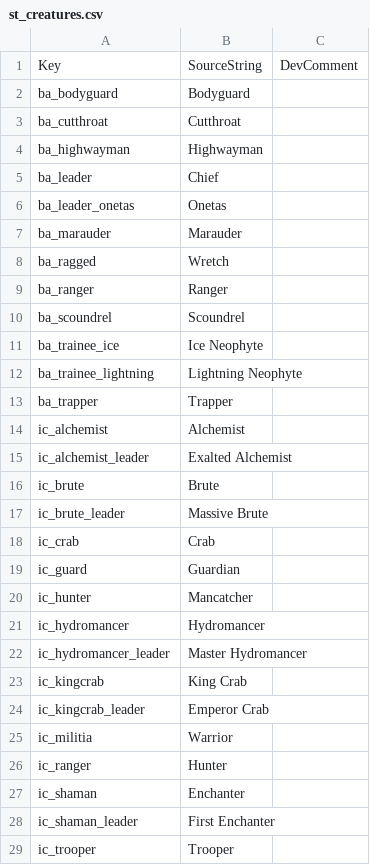
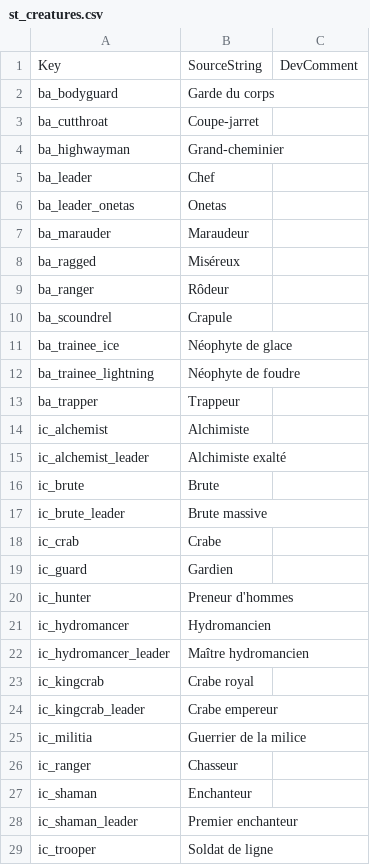
Before and after one commit to jeremyVanackere/titan-quest2-patch-fr, a CSV file: TQ2/Content/TQ2/Data/Text/Creatures/st_creatures.csv, drawn as a sheet; only a part is shown; the diff covers the shown part only.

```diff
--- a/TQ2/Content/TQ2/Data/Text/Creatures/st_creatures.csv
+++ b/TQ2/Content/TQ2/Data/Text/Creatures/st_creatures.csv
@@ -1,29 +1,29 @@
 Key,SourceString,DevComment
-"ba_bodyguard","Bodyguard",""
-"ba_cutthroat","Cutthroat",""
-"ba_highwayman","Highwayman",""
-"ba_leader","Chief",""
+"ba_bodyguard","Garde du corps",""
+"ba_cutthroat","Coupe-jarret",""
+"ba_highwayman","Grand-cheminier",""
+"ba_leader","Chef",""
 "ba_leader_onetas","Onetas",""
-"ba_marauder","Marauder",""
-"ba_ragged","Wretch",""
-"ba_ranger","Ranger",""
-"ba_scoundrel","Scoundrel",""
-"ba_trainee_ice","Ice Neophyte",""
-"ba_trainee_lightning","Lightning Neophyte",""
-"ba_trapper","Trapper",""
-"ic_alchemist","Alchemist",""
-"ic_alchemist_leader","Exalted Alchemist",""
+"ba_marauder","Maraudeur",""
+"ba_ragged","Miséreux",""
+"ba_ranger","Rôdeur",""
+"ba_scoundrel","Crapule",""
+"ba_trainee_ice","Néophyte de glace",""
+"ba_trainee_lightning","Néophyte de foudre",""
+"ba_trapper","Trappeur",""
+"ic_alchemist","Alchimiste",""
+"ic_alchemist_leader","Alchimiste exalté",""
 "ic_brute","Brute",""
-"ic_brute_leader","Massive Brute",""
-"ic_crab","Crab",""
-"ic_guard","Guardian",""
-"ic_hunter","Mancatcher",""
-"ic_hydromancer","Hydromancer",""
-"ic_hydromancer_leader","Master Hydromancer",""
-"ic_kingcrab","King Crab",""
-"ic_kingcrab_leader","Emperor Crab",""
-"ic_militia","Warrior",""
-"ic_ranger","Hunter",""
-"ic_shaman","Enchanter",""
-"ic_shaman_leader","First Enchanter",""
-"ic_trooper","Trooper",""
+"ic_brute_leader","Brute massive",""
+"ic_crab","Crabe",""
+"ic_guard","Gardien",""
+"ic_hunter","Preneur d'hommes",""
+"ic_hydromancer","Hydromancien",""
+"ic_hydromancer_leader","Maître hydromancien",""
+"ic_kingcrab","Crabe royal",""
+"ic_kingcrab_leader","Crabe empereur",""
+"ic_militia","Guerrier de la milice",""
+"ic_ranger","Chasseur",""
+"ic_shaman","Enchanteur",""
+"ic_shaman_leader","Premier enchanteur",""
+"ic_trooper","Soldat de ligne",""
```
Also changed, not shown: 128 edited cells elsewhere in this file, TQ2/Content/TQ2/Data/Text/Creatures/st_creatures_narrative.csv, TQ2/Content/TQ2/Data/Text/Creatures/st_creatures_tribes.csv, 1 other file.
